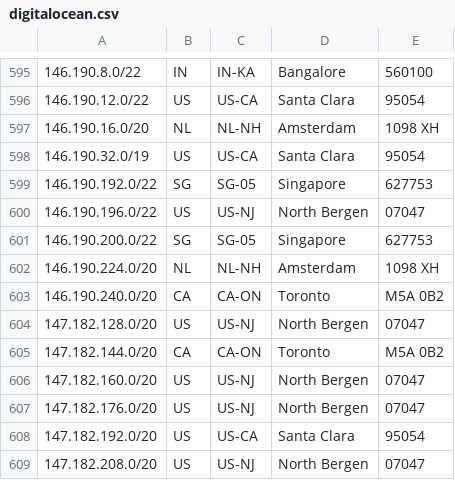
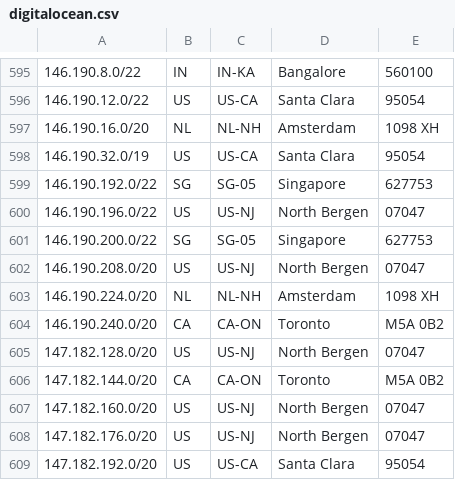
Before and after one commit to femueller/cloud-ip-ranges, a CSV file: digitalocean.csv, drawn as a sheet; only a part is shown, gaps mark what is left out; the shorter side is filled out with more unchanged rows.

Commit message:
Commit: 2022-10-25-12:00:04

```diff
--- a/digitalocean.csv
+++ b/digitalocean.csv
@@ -601,2 +601,3 @@
 146.190.200.0/22,SG,SG-05,Singapore,627753
+146.190.208.0/20,US,US-NJ,North Bergen,07047
 146.190.224.0/20,NL,NL-NH,Amsterdam,1098 XH
```
